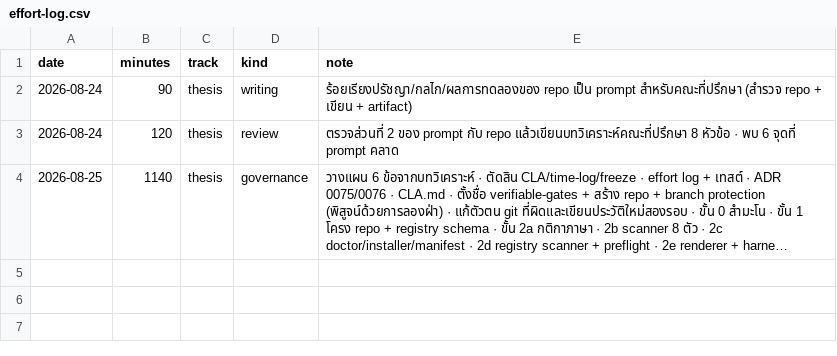
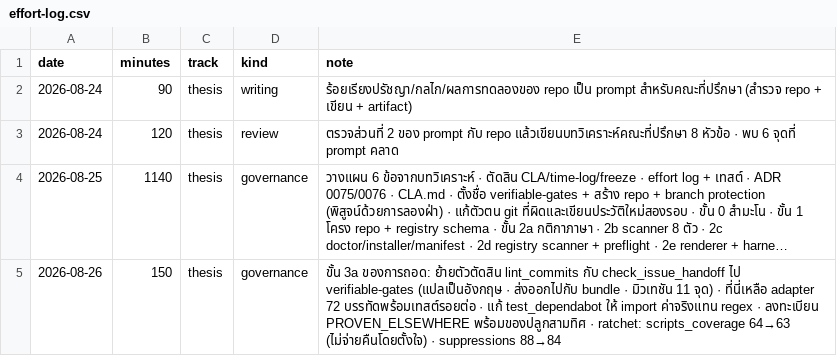
Before and after one commit to sayam/flask-todolist, a CSV file: docs/comparison/effort-log.csv, drawn as a sheet; long unchanged cells end in …; the diff names each change by its address in the sheet, - before the commit and + after, or states it on an @@ line.

```diff
--- a/docs/comparison/effort-log.csv
+++ b/docs/comparison/effort-log.csv
+row 5: 2026-08-26 | 150 | thesis | governance | ขั้น 3a ของการถอด: ย้ายตัวตัดสิน lint_commits กับ check_issue_handoff ไป verifiable-gates (แปลเป็นอังกฤษ · ส่งออกไปกับ bundle · มิวเทชัน 11 จุด) · ที่นี่เหลือ adapter 72 บรรทัดพร้อมเทสต์รอยต่อ · แก้ test_dependabot ให้ import ค่าจริงแทน regex · ลงทะเบียน PROVEN_ELSEWHERE พร้อมของปลูกสามทิศ · ratchet: scripts_coverage 64→63 (ไม่จ่ายคืนโดยตั้งใจ) · suppressions 88→84
```
